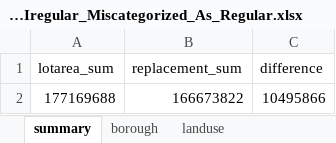
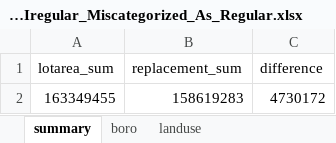
Before and after one commit to NYCPlanning/ann, an Excel workbook: lotarea 2020-04/output/LotArea_Summary_Iregular_Miscategorized_As_Regular.xlsx, sheet summary, drawn as a sheet; values as stored, in another font and other column widths than the file's, no borders; removed rows and columns are numbered as before the commit, all else as after; the diff names each change by its address in the sheet, - before the commit and + after, or states it on an @@ line.

```diff
--- a/lotarea 2020-04/output/LotArea_Summary_Iregular_Miscategorized_As_Regular.xlsx (sheet summary)
+++ b/lotarea 2020-04/output/LotArea_Summary_Iregular_Miscategorized_As_Regular.xlsx (sheet summary)
-sheet tab: borough
+sheet tab: boro
-row 2: 177169688 | 166673822 | 10495866
+row 2: 163349455 | 158619283 | 4730172
```
Also changed, not shown: sheet landuse, sheet boro, 11 other files.
